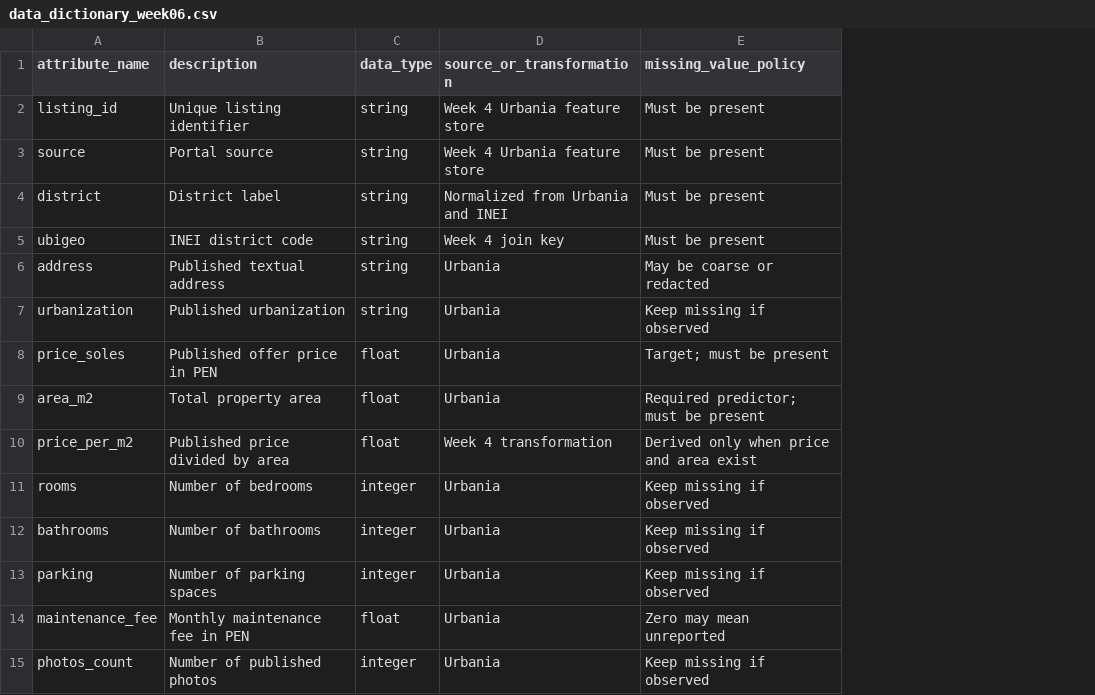
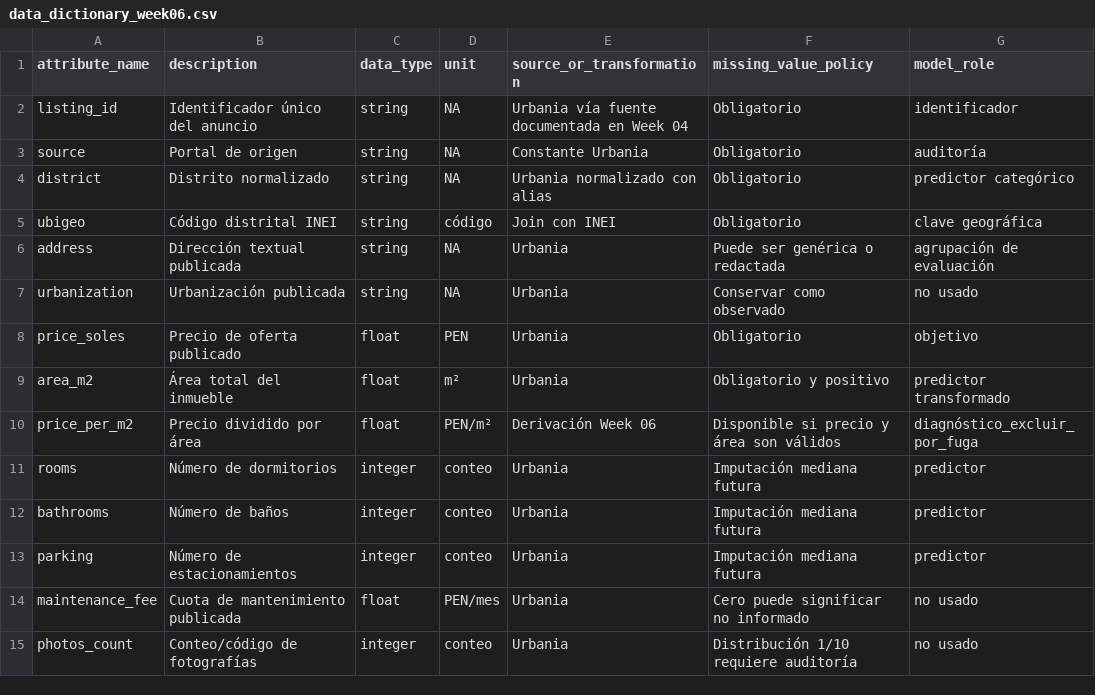
Before and after one commit to Jyns123/DPD, a CSV file: deliveries/week06/data_dictionary_week06.csv, drawn as a sheet; only a part is shown; addresses are those after the commit; the diff covers the shown part only; the diff names each change by its address in the sheet, - before the commit and + after, or states it on an @@ line.

Commit message:
eda week6

```diff
--- a/deliveries/week06/data_dictionary_week06.csv
+++ b/deliveries/week06/data_dictionary_week06.csv
+column D (unit), rows 2-15: NA | NA | NA | código | NA | NA | PEN | m² | PEN/m² | conteo | conteo | conteo | PEN/mes | conteo
+column G (model_role), rows 2-15: identificador | auditoría | predictor categórico | clave geográfica | agrupación de evaluación | no usado | objetivo | predictor transformado | diagnóstico_excluir_por_fuga | predictor | predictor | predictor | no usado | no usado
-B2 (description): Unique listing identifier
+B2 (description): Identificador único del anuncio
-E2 (source_or_transformation): Week 4 Urbania feature store
+E2 (source_or_transformation): Urbania vía fuente documentada en Week 04
-F2:F5 (missing_value_policy): Must be present
+F2:F5 (missing_value_policy): Obligatorio
-B3 (description): Portal source
+B3 (description): Portal de origen
-E3 (source_or_transformation): Week 4 Urbania feature store
+E3 (source_or_transformation): Constante Urbania
-B4 (description): District label
+B4 (description): Distrito normalizado
-E4 (source_or_transformation): Normalized from Urbania and INEI
+E4 (source_or_transformation): Urbania normalizado con alias
-B5 (description): INEI district code
+B5 (description): Código distrital INEI
-E5 (source_or_transformation): Week 4 join key
+E5 (source_or_transformation): Join con INEI
-B6 (description): Published textual address
+B6 (description): Dirección textual publicada
-F6 (missing_value_policy): May be coarse or redacted
+F6 (missing_value_policy): Puede ser genérica o redactada
-B7 (description): Published urbanization
+B7 (description): Urbanización publicada
-F7 (missing_value_policy): Keep missing if observed
+F7 (missing_value_policy): Conservar como observado
-B8 (description): Published offer price in PEN
+B8 (description): Precio de oferta publicado
-F8 (missing_value_policy): Target; must be present
+F8 (missing_value_policy): Obligatorio
-B9 (description): Total property area
+B9 (description): Área total del inmueble
-F9 (missing_value_policy): Required predictor; must be present
+F9 (missing_value_policy): Obligatorio y positivo
-B10 (description): Published price divided by area
+B10 (description): Precio dividido por área
-E10 (source_or_transformation): Week 4 transformation
+E10 (source_or_transformation): Derivación Week 06
-F10 (missing_value_policy): Derived only when price and area exist
+F10 (missing_value_policy): Disponible si precio y área son válidos
-B11 (description): Number of bedrooms
+B11 (description): Número de dormitorios
-F11:F13 (missing_value_policy): Keep missing if observed
+F11:F13 (missing_value_policy): Imputación mediana futura
-B12 (description): Number of bathrooms
+B12 (description): Número de baños
-B13 (description): Number of parking spaces
+B13 (description): Número de estacionamientos
-B14 (description): Monthly maintenance fee in PEN
+B14 (description): Cuota de mantenimiento publicada
-F14 (missing_value_policy): Zero may mean unreported
+F14 (missing_value_policy): Cero puede significar no informado
-B15 (description): Number of published photos
+B15 (description): Conteo/código de fotografías
-F15 (missing_value_policy): Keep missing if observed
+F15 (missing_value_policy): Distribución 1/10 requiere auditoría
```
Also changed, not shown: 44 edited cells elsewhere in this file, deliveries/week06/data/processed/duplicate_summary.csv, deliveries/week06/data/processed/eda_district_coverage.csv, 37 other files.
